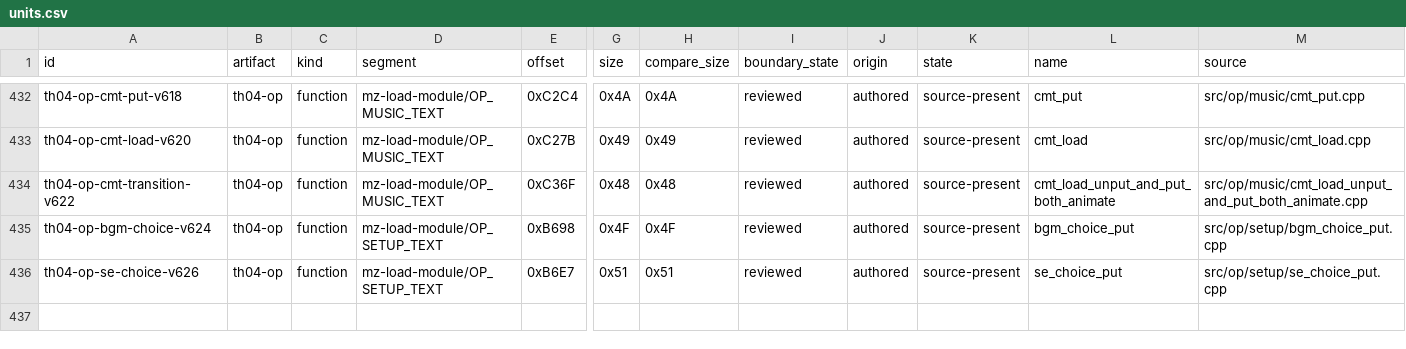
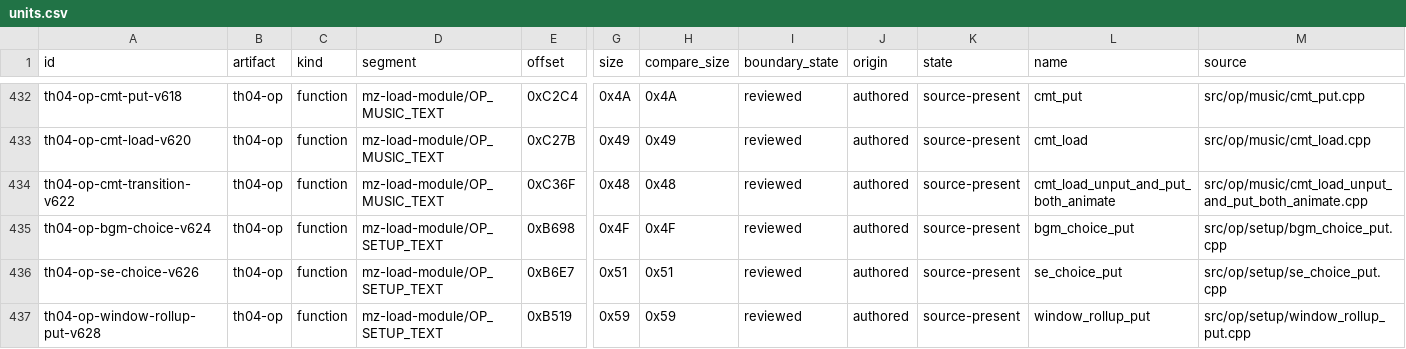
Before and after one commit to N0zoM1z0/th04, a CSV file: config/units.csv, drawn as a sheet; only a part is shown, gaps mark what is left out; rows hold the shown columns only; the diff names each change by its address in the sheet, - before the commit and + after, or states it on an @@ line.

Commit message:
gpt-web: accept OP window rollup renderer

```diff
--- a/config/units.csv
+++ b/config/units.csv
+row 437: th04-op-window-rollup-put-v628 | th04-op | function | mz-load-module/OP_SETUP_TEXT | 0xB519 | 0x59 | 0x59 | reviewed | authored | source-present | window_rollup_put | src/op/setup/window_rollup_put.cpp
```
Also changed, not shown: config/th04_decoded_function_acceptance.csv, config/th04_function_boundaries.csv, 9 other files.
